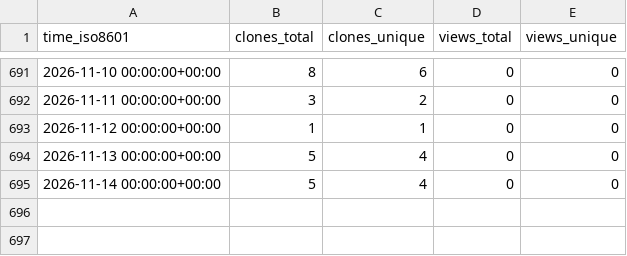
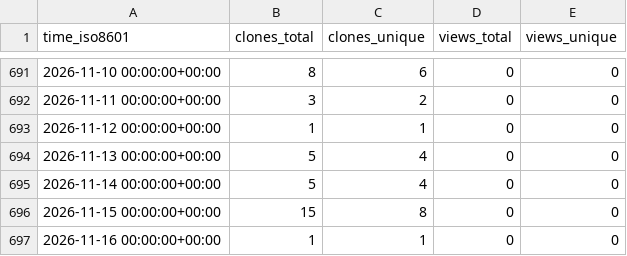
Before and after one commit to cubicleguy/imu_pj_logger, a CSV file: cubicleguy/imu_pj_logger/ghrs-data/views_clones_aggregate.csv, drawn as a sheet; only a part is shown, gaps mark what is left out; the diff names each change by its address in the sheet, - before the commit and + after, or states it on an @@ line.

```diff
--- a/cubicleguy/imu_pj_logger/ghrs-data/views_clones_aggregate.csv
+++ b/cubicleguy/imu_pj_logger/ghrs-data/views_clones_aggregate.csv
+row 696: 2026-11-15 00:00:00+00:00 | 15 | 8 | 0 | 0
+row 697: 2026-11-16 00:00:00+00:00 | 1 | 1 | 0 | 0
```
Also changed, not shown: 1 other file.
